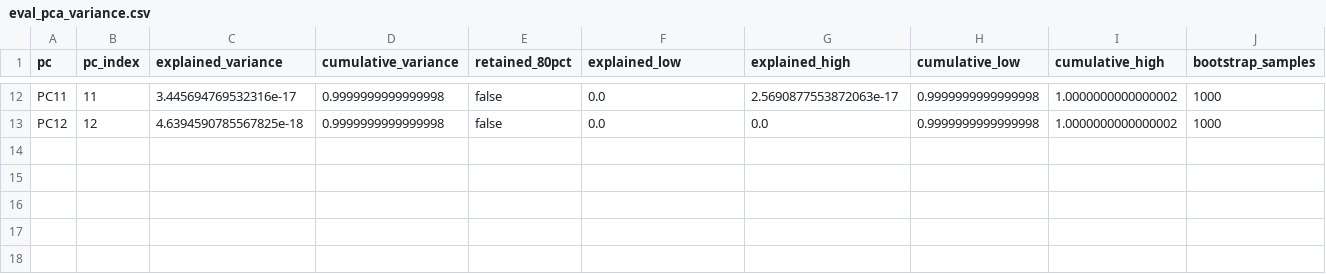
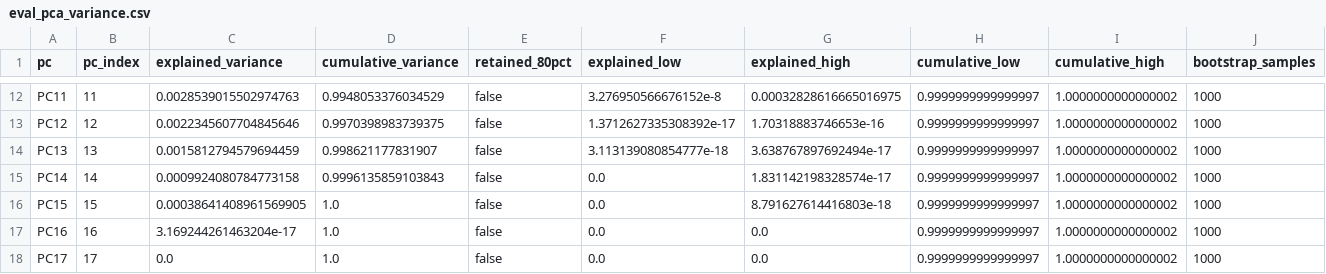
Before and after one commit to allenai/olmo-eval, a CSV file: scripts/analysis/out/eval_pca_variance.csv, drawn as a sheet; only a part is shown, gaps mark what is left out; the diff covers the shown part only; the diff names each change by its address in the sheet, - before the commit and + after, or states it on an @@ line.

```diff
--- a/scripts/analysis/out/eval_pca_variance.csv
+++ b/scripts/analysis/out/eval_pca_variance.csv
-C12 (explained_variance): 3.445694769532316e-17
+C12 (explained_variance): 0.0028539015502974763
-D12 (cumulative_variance): 0.9999999999999998
+D12 (cumulative_variance): 0.9948053376034529
-F12 (explained_low): 0.0
+F12 (explained_low): 3.276950566676152e-8
-G12 (explained_high): 2.5690877553872063e-17
+G12 (explained_high): 0.00032828616665016975
-H12:H13 (cumulative_low): 0.9999999999999998
+H12:H13 (cumulative_low): 0.9999999999999997
-C13 (explained_variance): 4.6394590785567825e-18
+C13 (explained_variance): 0.0022345607704845646
-D13 (cumulative_variance): 0.9999999999999998
+D13 (cumulative_variance): 0.9970398983739375
-F13 (explained_low): 0.0
+F13 (explained_low): 1.3712627335308392e-17
-G13 (explained_high): 0.0
+G13 (explained_high): 1.70318883746653e-16
+row 14: PC13 | 13 | 0.0015812794579694459 | 0.998621177831907 | false | 3.113139080854777e-18 | 3.638767897692494e-17 | 0.9999999999999997 | 1.0000000000000002 | 1000
+row 15: PC14 | 14 | 0.0009924080784773158 | 0.9996135859103843 | false | 0.0 | 1.831142198328574e-17 | 0.9999999999999997 | 1.0000000000000002 | 1000
+row 16: PC15 | 15 | 0.00038641408961569905 | 1.0 | false | 0.0 | 8.791627614416803e-18 | 0.9999999999999997 | 1.0000000000000002 | 1000
+row 17: PC16 | 16 | 3.169244261463204e-17 | 1.0 | false | 0.0 | 0.0 | 0.9999999999999997 | 1.0000000000000002 | 1000
+row 18: PC17 | 17 | 0.0 | 1.0 | false | 0.0 | 0.0 | 0.9999999999999997 | 1.0000000000000002 | 1000
```
Also changed, not shown: 61 edited cells elsewhere in this file, scripts/analysis/out/composite_bootstrap_intervals.csv, scripts/analysis/out/deepscholar_cheap_regression_coefficients.csv, 44 other files.
